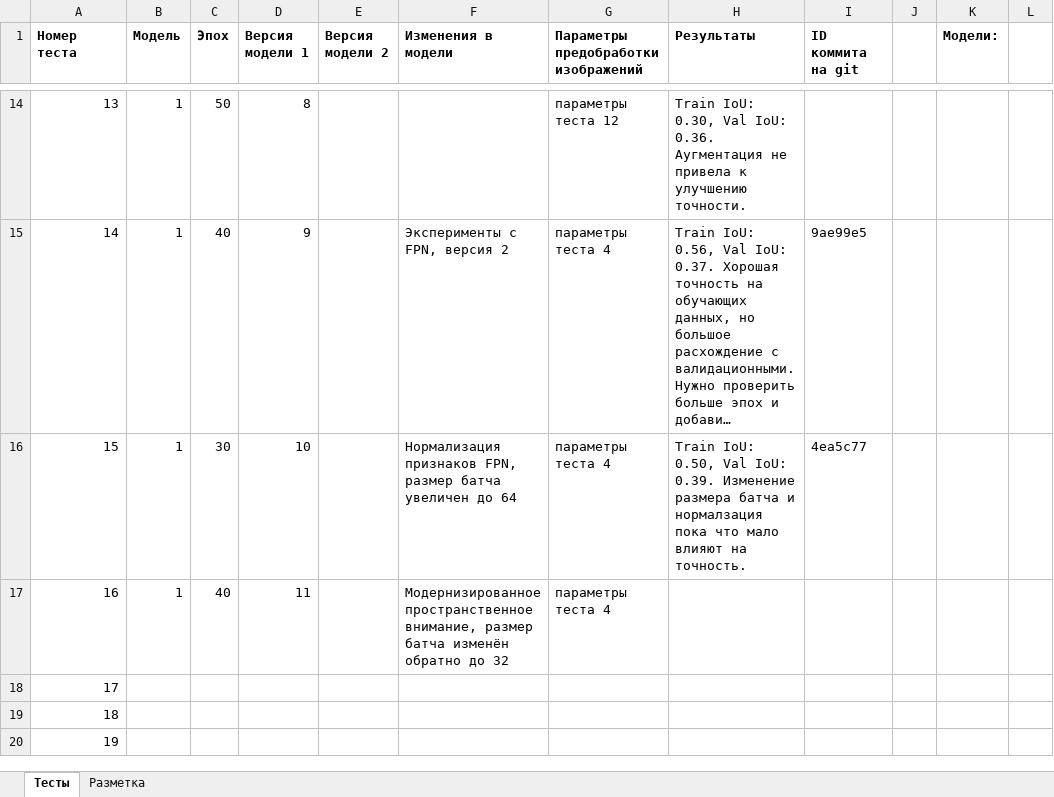
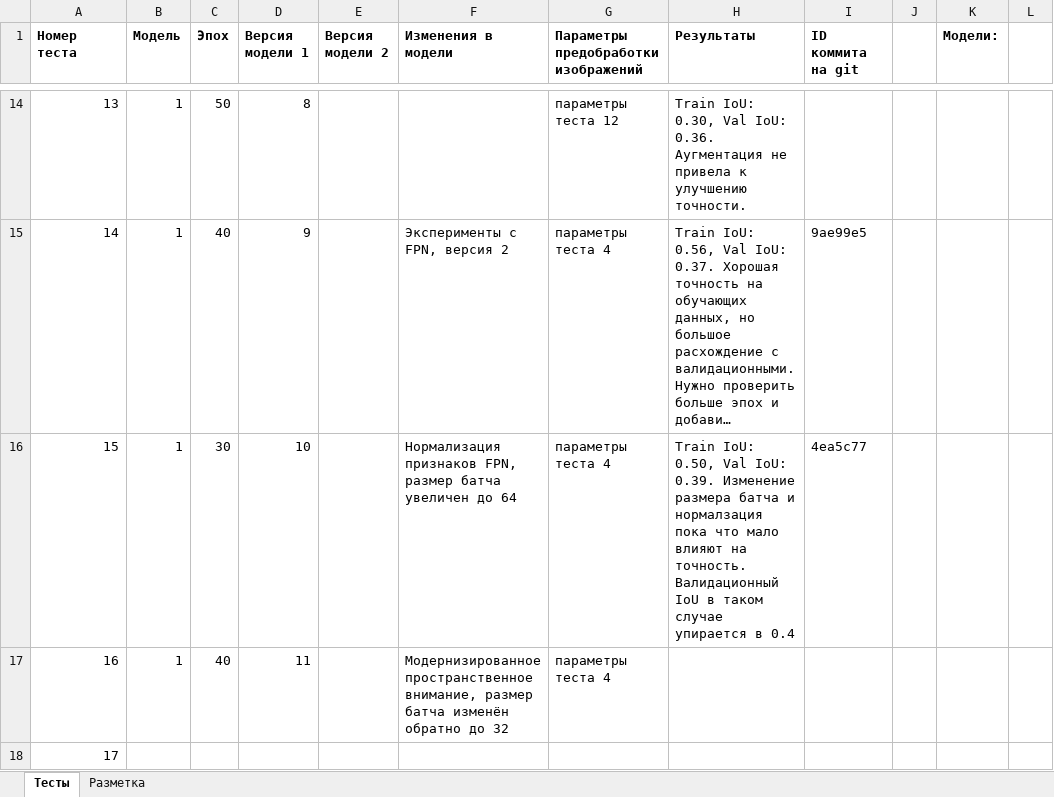
Before and after one commit to VavakinV/balk-classifier, an Excel workbook: media/meta.xlsx, sheet Тесты, drawn as a sheet; only a part is shown, gaps mark what is left out; the shorter side is filled out with more unchanged rows; long unchanged cells end in …; values as stored, in another font and other column widths than the file's, no borders; the diff names each change by its address in the sheet, - before the commit and + after, or states it on an @@ line.

```diff
--- a/media/meta.xlsx (sheet Тесты)
+++ b/media/meta.xlsx (sheet Тесты)
-H16 (Результаты): …на точность.
+H16 (Результаты): …на точность. Валидационный IoU в таком случае упирается в 0.4
```
Also changed, not shown: 1 other file.
